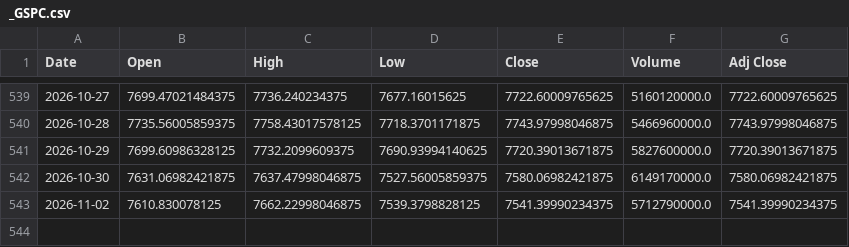
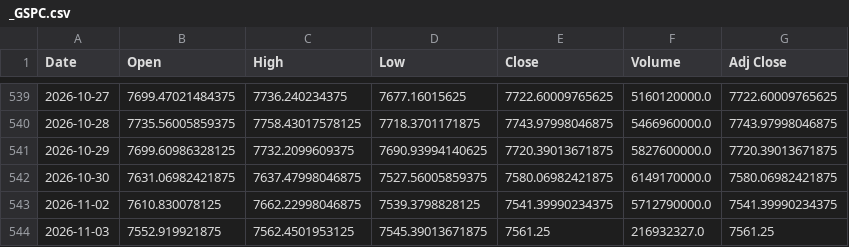
Before and after one commit to 26yamer/jp-swing-data, a CSV file: data/ohlcv/_GSPC.csv, drawn as a sheet; only a part is shown, gaps mark what is left out; the diff names each change by its address in the sheet, - before the commit and + after, or states it on an @@ line.

```diff
--- a/data/ohlcv/_GSPC.csv
+++ b/data/ohlcv/_GSPC.csv
+row 544: 2026-11-03 | 7552.919921875 | 7562.4501953125 | 7545.39013671875 | 7561.25 | 216932327.0 | 7561.25
```
Also changed, not shown: data/ohlcv/9401.T.csv, data/ohlcv/_IXIC.csv, 51 other files.
